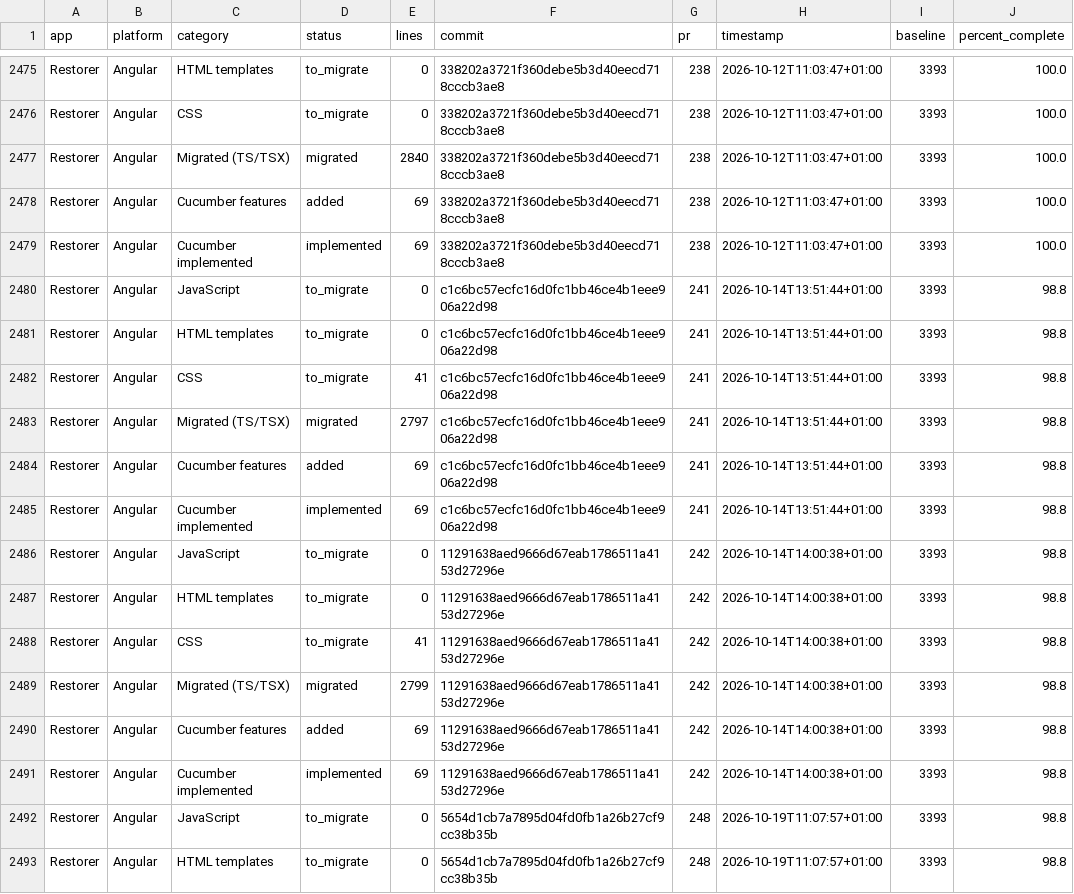
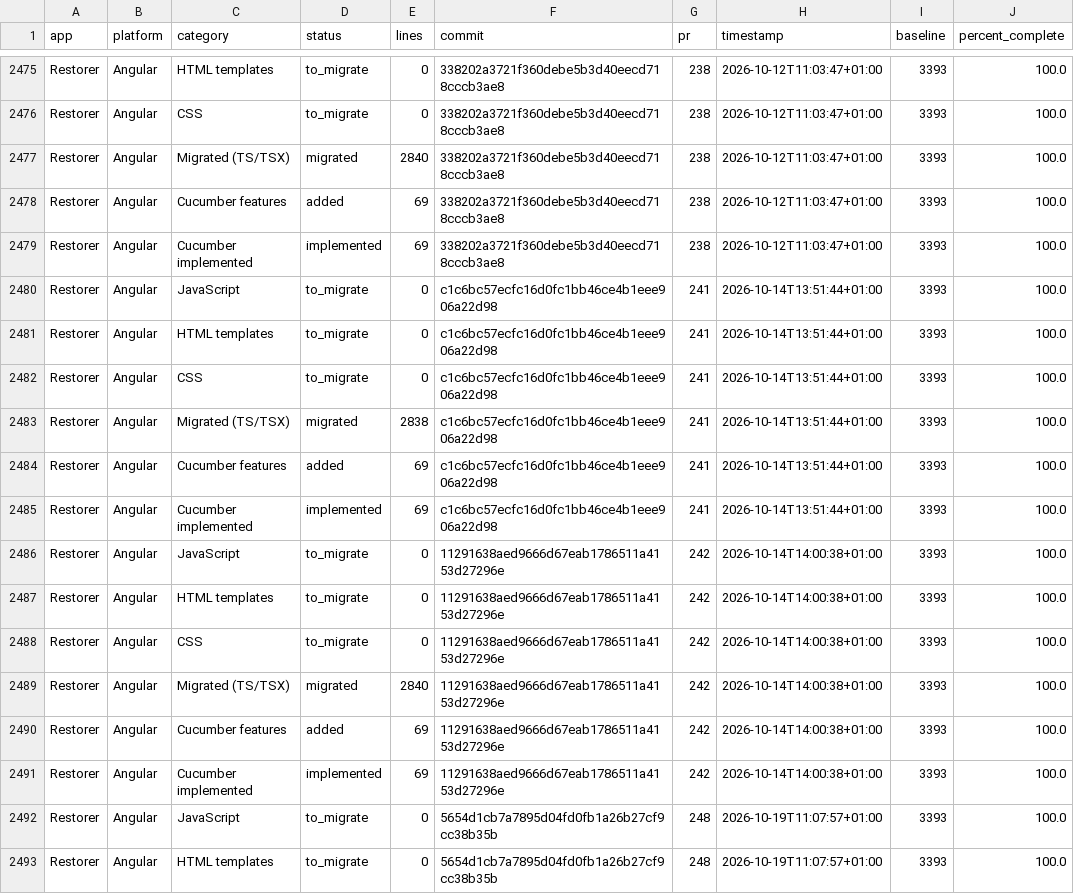
Before and after one commit to guardian/editorial-tools-migration, a CSV file: stats/web/public/report.csv, drawn as a sheet; only a part is shown, gaps mark what is left out; the diff covers the shown part only.

```diff
--- a/stats/web/public/report.csv
+++ b/stats/web/public/report.csv
@@ -2479,15 +2479,15 @@ Restorer,Angular,Cucumber features,added,69,338202a3721f360debe5b3d40eecd718cccb
 Restorer,Angular,Cucumber implemented,implemented,69,338202a3721f360debe5b3d40eecd718cccb3ae8,238,2026-10-12T11:03:47+01:00,3393,100.0
-Restorer,Angular,JavaScript,to_migrate,0,c1c6bc57ecfc16d0fc1bb46ce4b1eee906a22d98,241,2026-10-14T13:51:44+01:00,3393,98.8
-Restorer,Angular,HTML templates,to_migrate,0,c1c6bc57ecfc16d0fc1bb46ce4b1eee906a22d98,241,2026-10-14T13:51:44+01:00,3393,98.8
-Restorer,Angular,CSS,to_migrate,41,c1c6bc57ecfc16d0fc1bb46ce4b1eee906a22d98,241,2026-10-14T13:51:44+01:00,3393,98.8
-Restorer,Angular,Migrated (TS/TSX),migrated,2797,c1c6bc57ecfc16d0fc1bb46ce4b1eee906a22d98,241,2026-10-14T13:51:44+01:00,3393,98.8
-Restorer,Angular,Cucumber features,added,69,c1c6bc57ecfc16d0fc1bb46ce4b1eee906a22d98,241,2026-10-14T13:51:44+01:00,3393,98.8
-Restorer,Angular,Cucumber implemented,implemented,69,c1c6bc57ecfc16d0fc1bb46ce4b1eee906a22d98,241,2026-10-14T13:51:44+01:00,3393,98.8
-Restorer,Angular,JavaScript,to_migrate,0,11291638aed9666d67eab1786511a4153d27296e,242,2026-10-14T14:00:38+01:00,3393,98.8
-Restorer,Angular,HTML templates,to_migrate,0,11291638aed9666d67eab1786511a4153d27296e,242,2026-10-14T14:00:38+01:00,3393,98.8
-Restorer,Angular,CSS,to_migrate,41,11291638aed9666d67eab1786511a4153d27296e,242,2026-10-14T14:00:38+01:00,3393,98.8
-Restorer,Angular,Migrated (TS/TSX),migrated,2799,11291638aed9666d67eab1786511a4153d27296e,242,2026-10-14T14:00:38+01:00,3393,98.8
-Restorer,Angular,Cucumber features,added,69,11291638aed9666d67eab1786511a4153d27296e,242,2026-10-14T14:00:38+01:00,3393,98.8
-Restorer,Angular,Cucumber implemented,implemented,69,11291638aed9666d67eab1786511a4153d27296e,242,2026-10-14T14:00:38+01:00,3393,98.8
-Restorer,Angular,JavaScript,to_migrate,0,5654d1cb7a7895d04fd0fb1a26b27cf9cc38b35b,248,2026-10-19T11:07:57+01:00,3393,98.8
-Restorer,Angular,HTML templates,to_migrate,0,5654d1cb7a7895d04fd0fb1a26b27cf9cc38b35b,248,2026-10-19T11:07:57+01:00,3393,98.8
+Restorer,Angular,JavaScript,to_migrate,0,c1c6bc57ecfc16d0fc1bb46ce4b1eee906a22d98,241,2026-10-14T13:51:44+01:00,3393,100.0
+Restorer,Angular,HTML templates,to_migrate,0,c1c6bc57ecfc16d0fc1bb46ce4b1eee906a22d98,241,2026-10-14T13:51:44+01:00,3393,100.0
+Restorer,Angular,CSS,to_migrate,0,c1c6bc57ecfc16d0fc1bb46ce4b1eee906a22d98,241,2026-10-14T13:51:44+01:00,3393,100.0
+Restorer,Angular,Migrated (TS/TSX),migrated,2838,c1c6bc57ecfc16d0fc1bb46ce4b1eee906a22d98,241,2026-10-14T13:51:44+01:00,3393,100.0
+Restorer,Angular,Cucumber features,added,69,c1c6bc57ecfc16d0fc1bb46ce4b1eee906a22d98,241,2026-10-14T13:51:44+01:00,3393,100.0
+Restorer,Angular,Cucumber implemented,implemented,69,c1c6bc57ecfc16d0fc1bb46ce4b1eee906a22d98,241,2026-10-14T13:51:44+01:00,3393,100.0
+Restorer,Angular,JavaScript,to_migrate,0,11291638aed9666d67eab1786511a4153d27296e,242,2026-10-14T14:00:38+01:00,3393,100.0
+Restorer,Angular,HTML templates,to_migrate,0,11291638aed9666d67eab1786511a4153d27296e,242,2026-10-14T14:00:38+01:00,3393,100.0
+Restorer,Angular,CSS,to_migrate,0,11291638aed9666d67eab1786511a4153d27296e,242,2026-10-14T14:00:38+01:00,3393,100.0
+Restorer,Angular,Migrated (TS/TSX),migrated,2840,11291638aed9666d67eab1786511a4153d27296e,242,2026-10-14T14:00:38+01:00,3393,100.0
+Restorer,Angular,Cucumber features,added,69,11291638aed9666d67eab1786511a4153d27296e,242,2026-10-14T14:00:38+01:00,3393,100.0
+Restorer,Angular,Cucumber implemented,implemented,69,11291638aed9666d67eab1786511a4153d27296e,242,2026-10-14T14:00:38+01:00,3393,100.0
+Restorer,Angular,JavaScript,to_migrate,0,5654d1cb7a7895d04fd0fb1a26b27cf9cc38b35b,248,2026-10-19T11:07:57+01:00,3393,100.0
+Restorer,Angular,HTML templates,to_migrate,0,5654d1cb7a7895d04fd0fb1a26b27cf9cc38b35b,248,2026-10-19T11:07:57+01:00,3393,100.0
```
Also changed, not shown: 182 edited cells elsewhere in this file, 1 other file.
